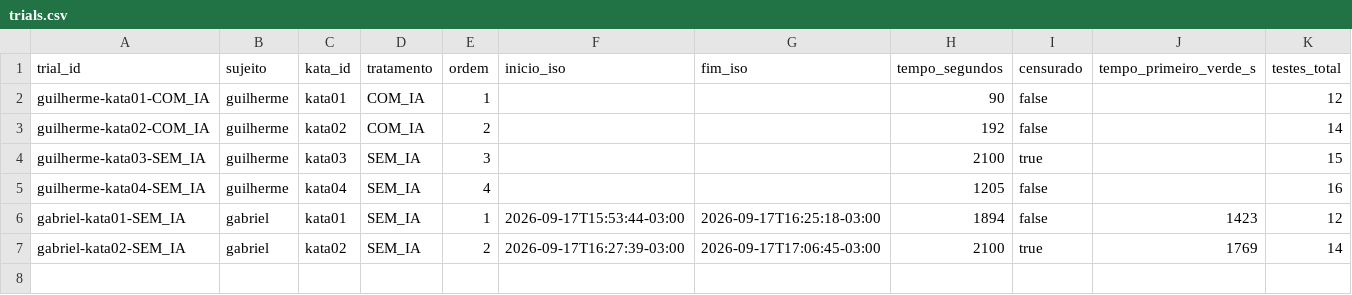
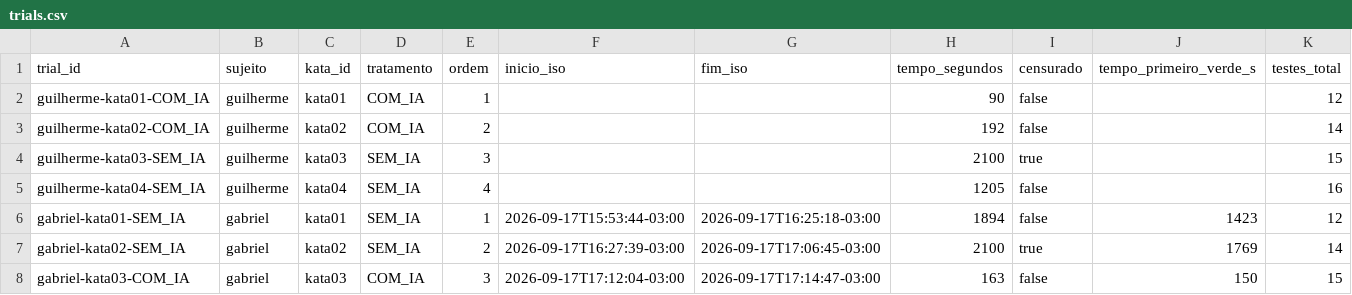
Before and after one commit to Cardosoooo/lab2-experimentacao-software, a CSV file: data/trials.csv, drawn as a sheet; only a part is shown; rows hold the shown columns only; the diff names each change by its address in the sheet, - before the commit and + after, or states it on an @@ line.

Commit message:
feat: #20 executa trial gabriel-kata03-COM_IA e coleta as metricas

```diff
--- a/data/trials.csv
+++ b/data/trials.csv
+row 8: gabriel-kata03-COM_IA | gabriel | kata03 | COM_IA | 3 | 2026-09-17T17:12:04-03:00 | 2026-09-17T17:14:47-03:00 | 163 | false | 150 | 15
```
Also changed, not shown: 7 other files.
